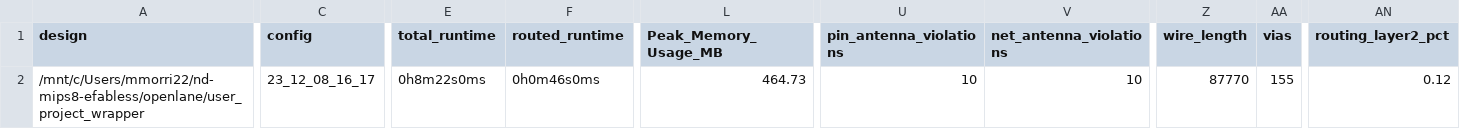
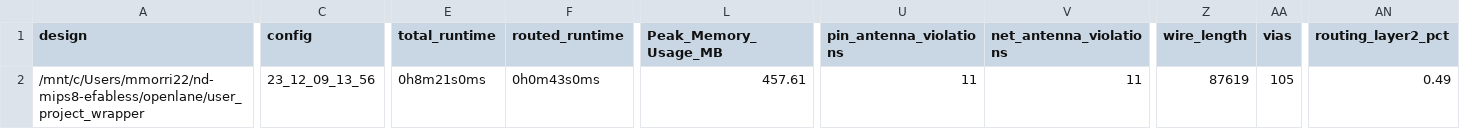
Before and after one commit to mmorri22/nd-mips8-efabless, a CSV file: signoff/user_project_wrapper/metrics.csv, drawn as a sheet; only a part is shown, gaps mark what is left out; the diff covers the shown part only; the diff names each change by its address in the sheet, - before the commit and + after, or states it on an @@ line.

Commit message:
Project 2 Added

```diff
--- a/signoff/user_project_wrapper/metrics.csv
+++ b/signoff/user_project_wrapper/metrics.csv
-C2 (config): 23_12_08_16_17
+C2 (config): 23_12_09_13_56
-E2 (total_runtime): 0h8m22s0ms
+E2 (total_runtime): 0h8m21s0ms
-F2 (routed_runtime): 0h0m46s0ms
+F2 (routed_runtime): 0h0m43s0ms
-L2 (Peak_Memory_Usage_MB): 464.73
+L2 (Peak_Memory_Usage_MB): 457.61
-U2 (pin_antenna_violations): 10
+U2 (pin_antenna_violations): 11
-V2 (net_antenna_violations): 10
+V2 (net_antenna_violations): 11
-Z2 (wire_length): 87770
+Z2 (wire_length): 87619
-AA2 (vias): 155
+AA2 (vias): 105
-AN2 (routing_layer2_pct): 0.12
+AN2 (routing_layer2_pct): 0.49
```
Also changed, not shown: 3 edited cells elsewhere in this file, signoff/user_proj_example/metrics.csv, 44 other files.
